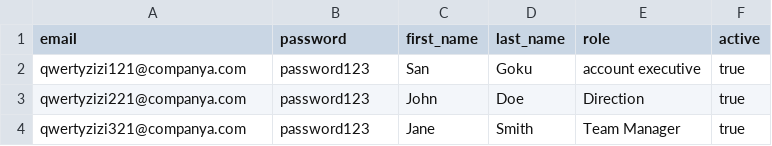
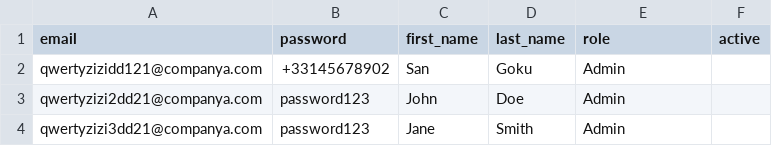
Before and after one commit to yasssmk/SalesCommands, a CSV file: TEST csv/COMPANY A/batch_create_users.csv, drawn as a sheet; removed rows and columns are numbered as before the commit, all else as after; the diff names each change by its address in the sheet, - before the commit and + after, or states it on an @@ line.

Commit message:
Account: Update SQL security file and bulk errors handlings

```diff
--- a/TEST csv/COMPANY A/batch_create_users.csv
+++ b/TEST csv/COMPANY A/batch_create_users.csv
-row 2: qwertyzizi121@companya.com | password123 | San | Goku | account executive | true
+row 2: qwertyzizidd121@companya.com | +33145678902 | San | Goku | Admin
-A3 (email): qwertyzizi221@companya.com
+A3 (email): qwertyzizi2dd21@companya.com
-E3 (role): Direction
+E3 (role): Admin
-F3:F4 (active): true
+F3:F4 (active): (empty)
-A4 (email): qwertyzizi321@companya.com
+A4 (email): qwertyzizi3dd21@companya.com
-E4 (role): Team Manager
+E4 (role): Admin
```
Also changed, not shown: 4 other files.
